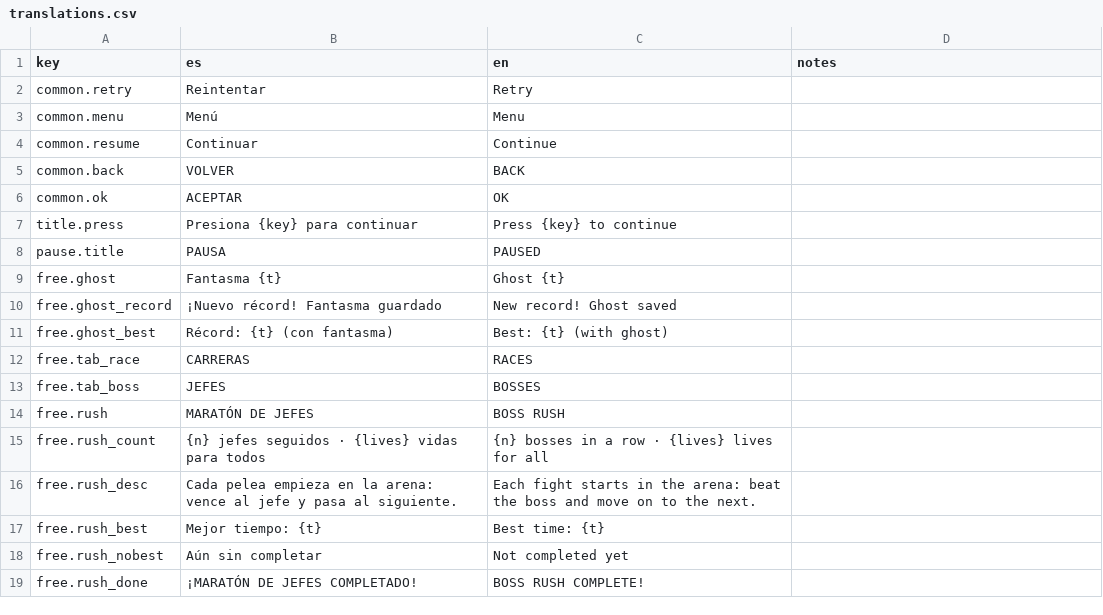
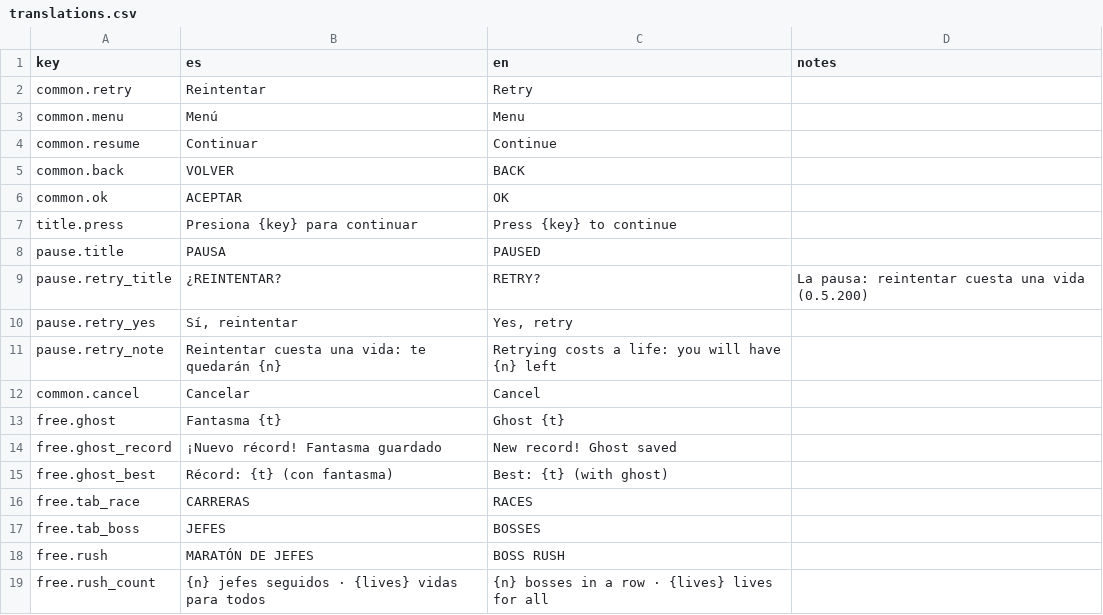
Before and after one commit to leleletus/FlappyMonster, a CSV file: assets/lang/translations.csv, drawn as a sheet; only a part is shown; the shorter side is filled out with more unchanged rows; the diff names each change by its address in the sheet, - before the commit and + after, or states it on an @@ line.

```diff
--- a/assets/lang/translations.csv
+++ b/assets/lang/translations.csv
+row 9: pause.retry_title | ¿REINTENTAR? | RETRY? | La pausa: reintentar cuesta una vida (0.5.200)
+row 10: pause.retry_yes | Sí, reintentar | Yes, retry
+row 11: pause.retry_note | Reintentar cuesta una vida: te quedarán {n} | Retrying costs a life: you will have {n} left
+row 12: common.cancel | Cancelar | Cancel
```
Also changed, not shown: 4 other files.
